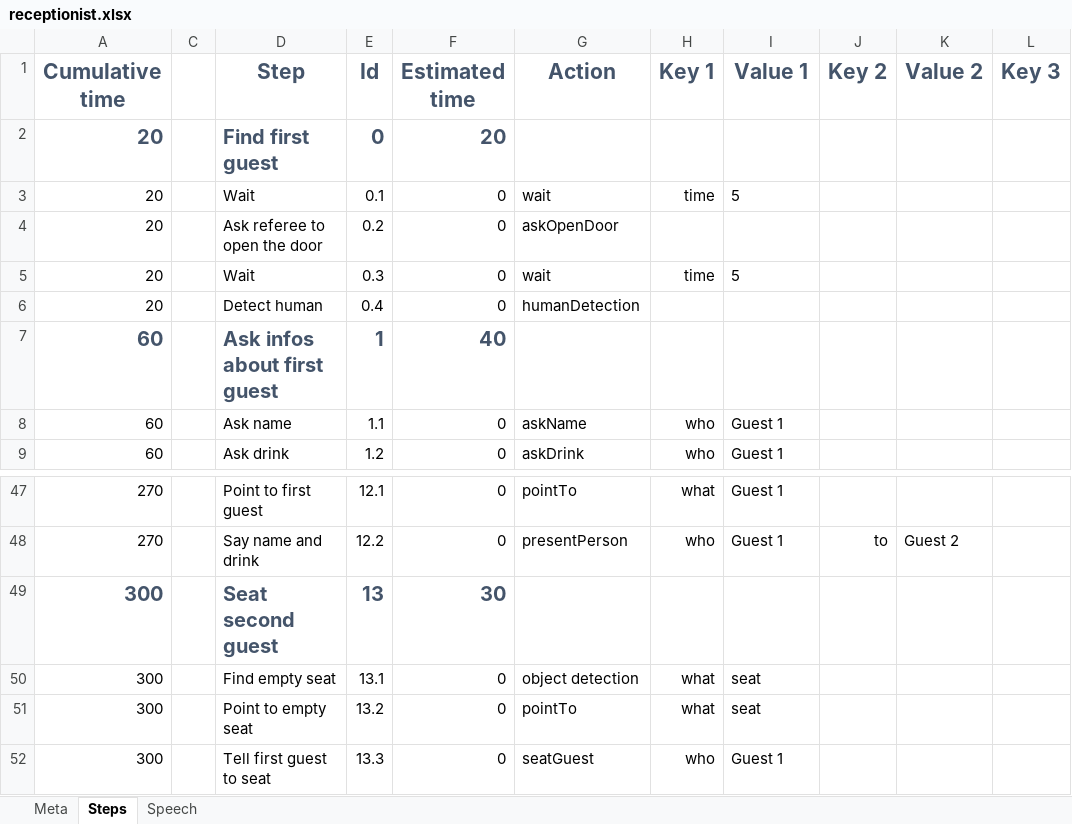
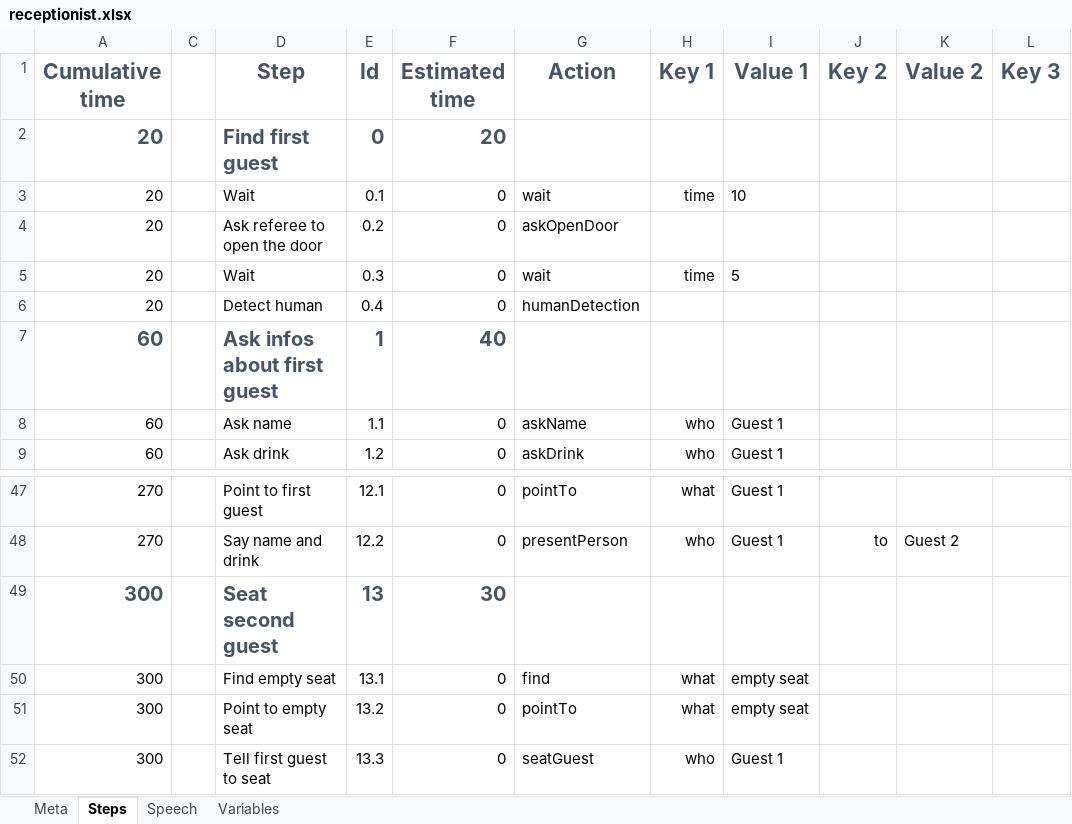
Before and after one commit to Elyspio/robocup_pepper-scenario_data_generator, an Excel workbook: scenarios/receptionist.xlsx, sheet Steps, drawn as a sheet; only a part is shown, gaps mark what is left out; values as stored, in another font and other column widths than the file's, no borders; conditional formats not drawn; the diff names each change by its address in the sheet, - before the commit and + after, or states it on an @@ line.

```diff
--- a/scenarios/receptionist.xlsx (sheet Steps)
+++ b/scenarios/receptionist.xlsx (sheet Steps)
+sheet tab: Variables
-I3 (Value 1): 5
+I3 (Value 1): 10
-G50 (Action): object detection
+G50 (Action): find
-I50:I51 (Value 1): seat
+I50:I51 (Value 1): empty seat
```
Also changed, not shown: sheet Meta, sheet Speech, formulas that keep their value, hidden cells, global.xlsx, scenarios/mainMenu.xlsx, 3 other files.
